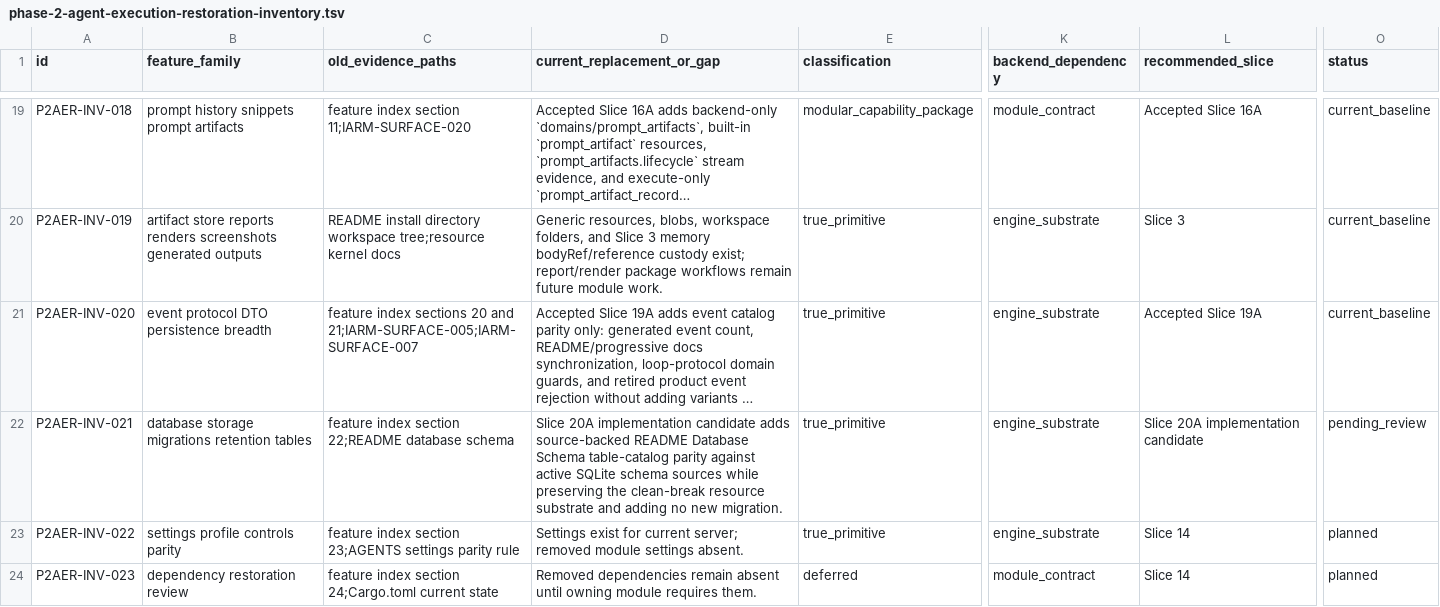
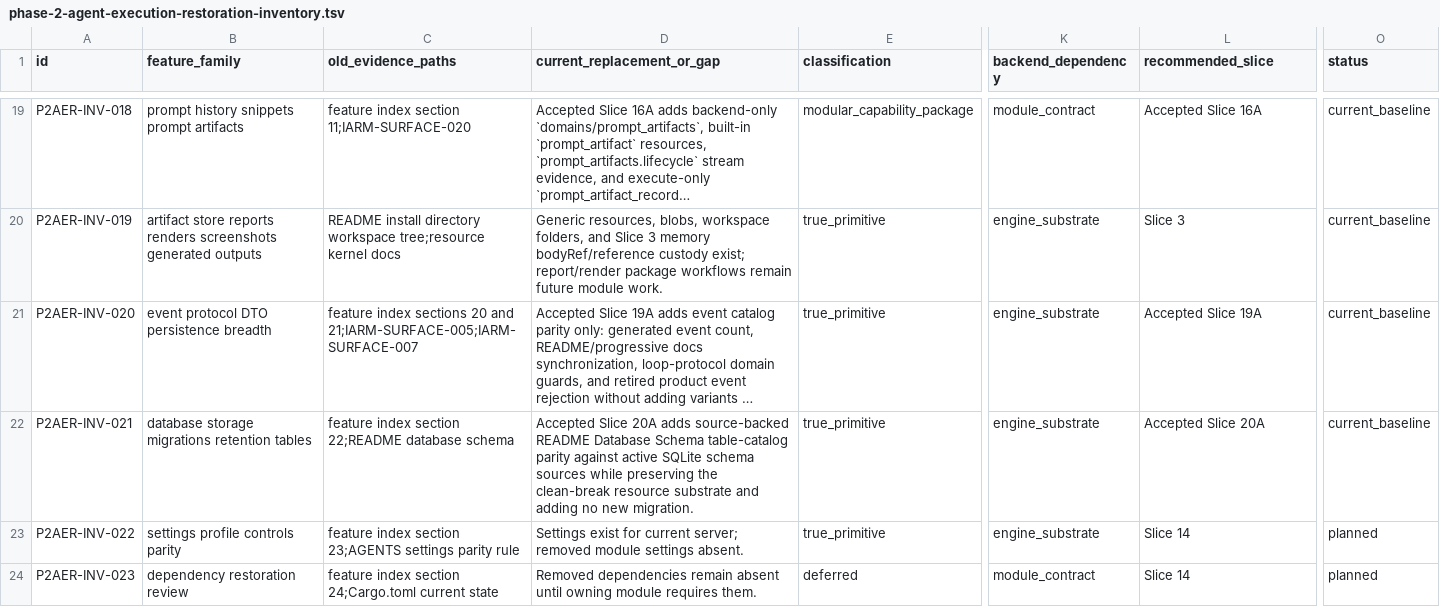
Before and after one commit to mhismail3/tron, a TSV file: packages/agent/docs/phase-2-agent-execution-restoration-inventory.tsv, drawn as a sheet; only a part is shown, gaps mark what is left out; long unchanged cells end in …; the diff names each change by its address in the sheet, - before the commit and + after, or states it on an @@ line.

Commit message:
docs: accept phase 2 slice 20a

```diff
--- a/packages/agent/docs/phase-2-agent-execution-restoration-inventory.tsv
+++ b/packages/agent/docs/phase-2-agent-execution-restoration-inventory.tsv
-D22 (current_replacement_or_gap): Slice 20A implementation candidate adds source-backed…
+D22 (current_replacement_or_gap): Accepted Slice 20A adds source-backed…
-L22 (recommended_slice): Slice 20A implementation candidate
+L22 (recommended_slice): Accepted Slice 20A
-O22 (status): pending_review
+O22 (status): current_baseline
```
Also changed, not shown: 4 other files.
